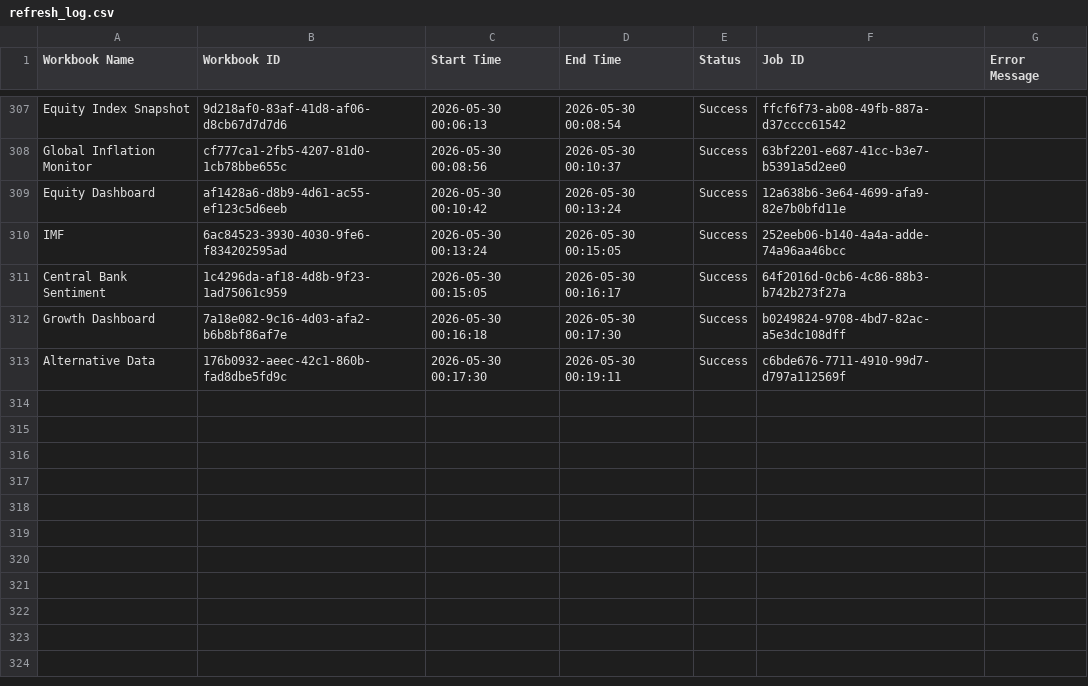
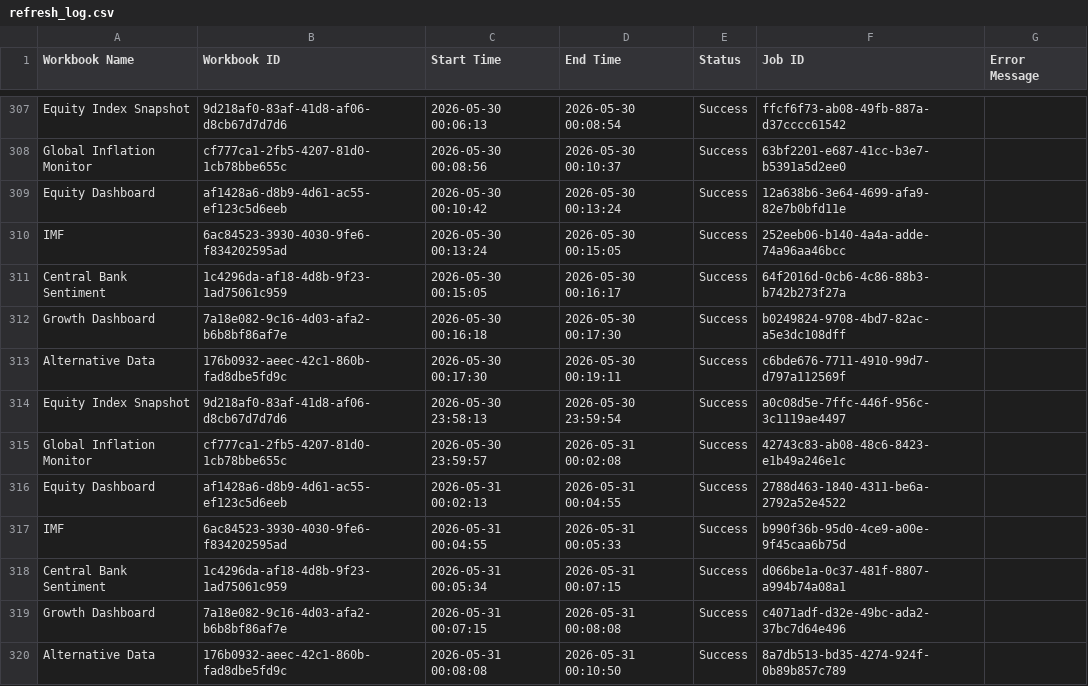
Before and after one commit to roy8in/tableau-extract-refresher, a CSV file: refresh_log.csv, drawn as a sheet; only a part is shown, gaps mark what is left out; the diff names each change by its address in the sheet, - before the commit and + after, or states it on an @@ line.

```diff
--- a/refresh_log.csv
+++ b/refresh_log.csv
+row 314: Equity Index Snapshot | 9d218af0-83af-41d8-af06-d8cb67d7d7d6 | 2026-05-30 23:58:13 | 2026-05-30 23:59:54 | Success | a0c08d5e-7ffc-446f-956c-3c1119ae4497
+row 315: Global Inflation Monitor | cf777ca1-2fb5-4207-81d0-1cb78bbe655c | 2026-05-30 23:59:57 | 2026-05-31 00:02:08 | Success | 42743c83-ab08-48c6-8423-e1b49a246e1c
+row 316: Equity Dashboard | af1428a6-d8b9-4d61-ac55-ef123c5d6eeb | 2026-05-31 00:02:13 | 2026-05-31 00:04:55 | Success | 2788d463-1840-4311-be6a-2792a52e4522
+row 317: IMF | 6ac84523-3930-4030-9fe6-f834202595ad | 2026-05-31 00:04:55 | 2026-05-31 00:05:33 | Success | b990f36b-95d0-4ce9-a00e-9f45caa6b75d
+row 318: Central Bank Sentiment | 1c4296da-af18-4d8b-9f23-1ad75061c959 | 2026-05-31 00:05:34 | 2026-05-31 00:07:15 | Success | d066be1a-0c37-481f-8807-a994b74a08a1
+row 319: Growth Dashboard | 7a18e082-9c16-4d03-afa2-b6b8bf86af7e | 2026-05-31 00:07:15 | 2026-05-31 00:08:08 | Success | c4071adf-d32e-49bc-ada2-37bc7d64e496
+row 320: Alternative Data | 176b0932-aeec-42c1-860b-fad8dbe5fd9c | 2026-05-31 00:08:08 | 2026-05-31 00:10:50 | Success | 8a7db513-bd35-4274-924f-0b89b857c789
```
